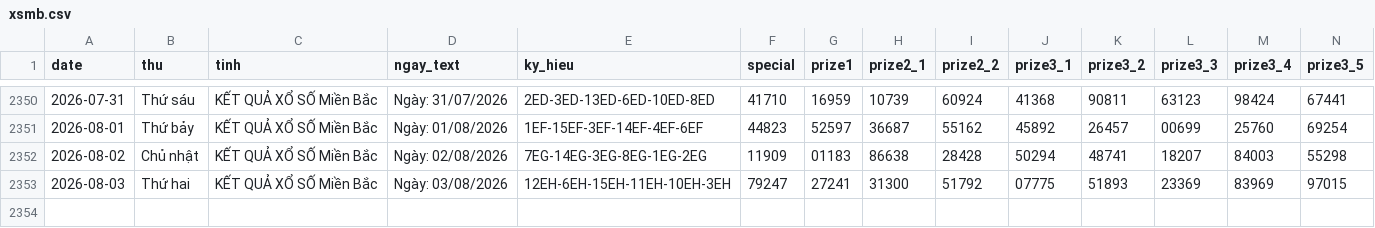
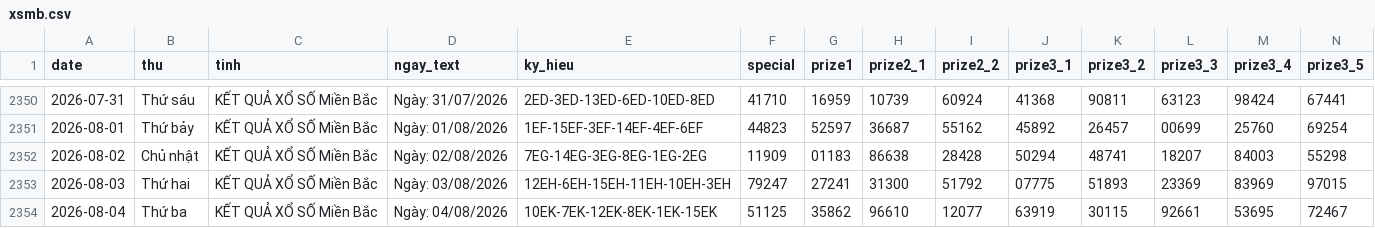
Before and after one commit to tuanseo5t-alt/xsmb-analysis, a CSV file: data/xsmb.csv, drawn as a sheet; only a part is shown, gaps mark what is left out; rows hold the shown columns only; the diff names each change by its address in the sheet, - before the commit and + after, or states it on an @@ line.

```diff
--- a/data/xsmb.csv
+++ b/data/xsmb.csv
+row 2354: 2026-08-04 | Thứ ba | KẾT QUẢ XỔ SỐ Miền Bắc | Ngày: 04/08/2026 | 10EK-7EK-12EK-8EK-1EK-15EK | 51125 | 35862 | 96610 | 12077 | 63919 | 30115 | 92661 | 53695 | 72467
```
Also changed, not shown: data/xsmb-2-digits.csv, data/xsmb-sparse.csv, 14 other files.
